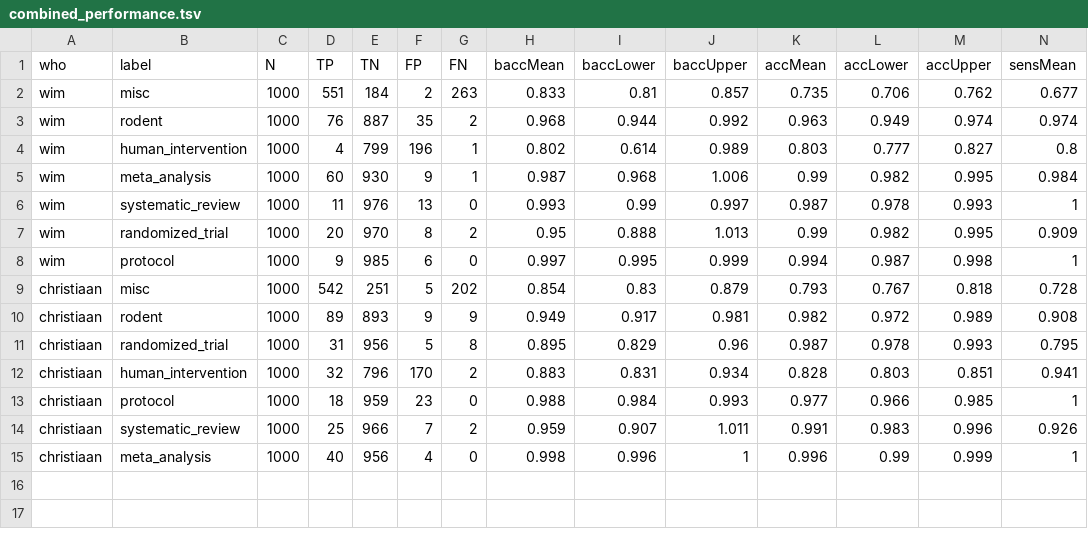
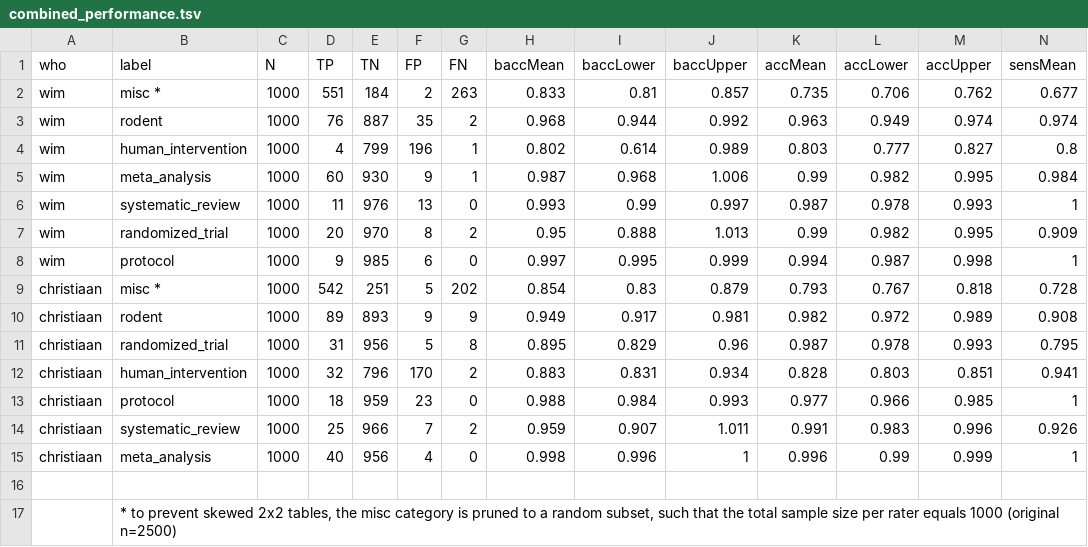
Before and after one commit to wmotte/asreview_rcts, a TSV file: sep2022/out.02.validate/combined_performance.tsv, drawn as a sheet; only a part is shown; rows hold the shown columns only; the diff names each change by its address in the sheet, - before the commit and + after, or states it on an @@ line.

```diff
--- a/sep2022/out.02.validate/combined_performance.tsv
+++ b/sep2022/out.02.validate/combined_performance.tsv
-B2 (label): misc
+B2 (label): misc *
-B9 (label): misc
+B9 (label): misc *
+row 16: (empty)
+row 17:  | * to prevent skewed 2x2 tables, the misc category is pruned to a random subset, such that the total sample size per rater equals 1000 (original n=2500)
```
Also changed, not shown: 8 other files.
